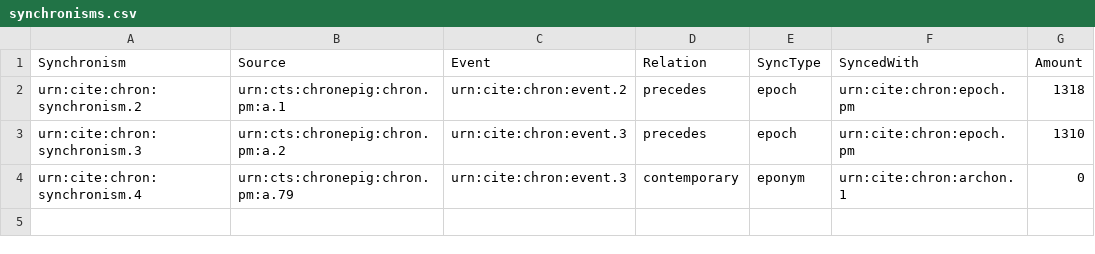
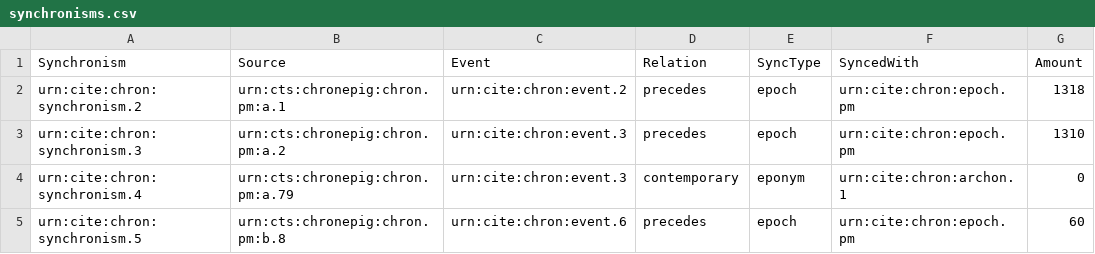
Before and after one commit to neelsmith/chronicles, a CSV file: collections/synchronisms.csv, drawn as a sheet.

Commit message:
Update synchronisms.csv

```diff
--- a/collections/synchronisms.csv
+++ b/collections/synchronisms.csv
@@ -4 +4,2 @@ urn:cite:chron:synchronism.3,urn:cts:chronepig:chron.pm:a.2,urn:cite:chron:event
 urn:cite:chron:synchronism.4,urn:cts:chronepig:chron.pm:a.79,urn:cite:chron:event.3,contemporary,eponym,urn:cite:chron:archon.1,0
+urn:cite:chron:synchronism.5,urn:cts:chronepig:chron.pm:b.8,urn:cite:chron:event.6,precedes,epoch,urn:cite:chron:epoch.pm,60
```
